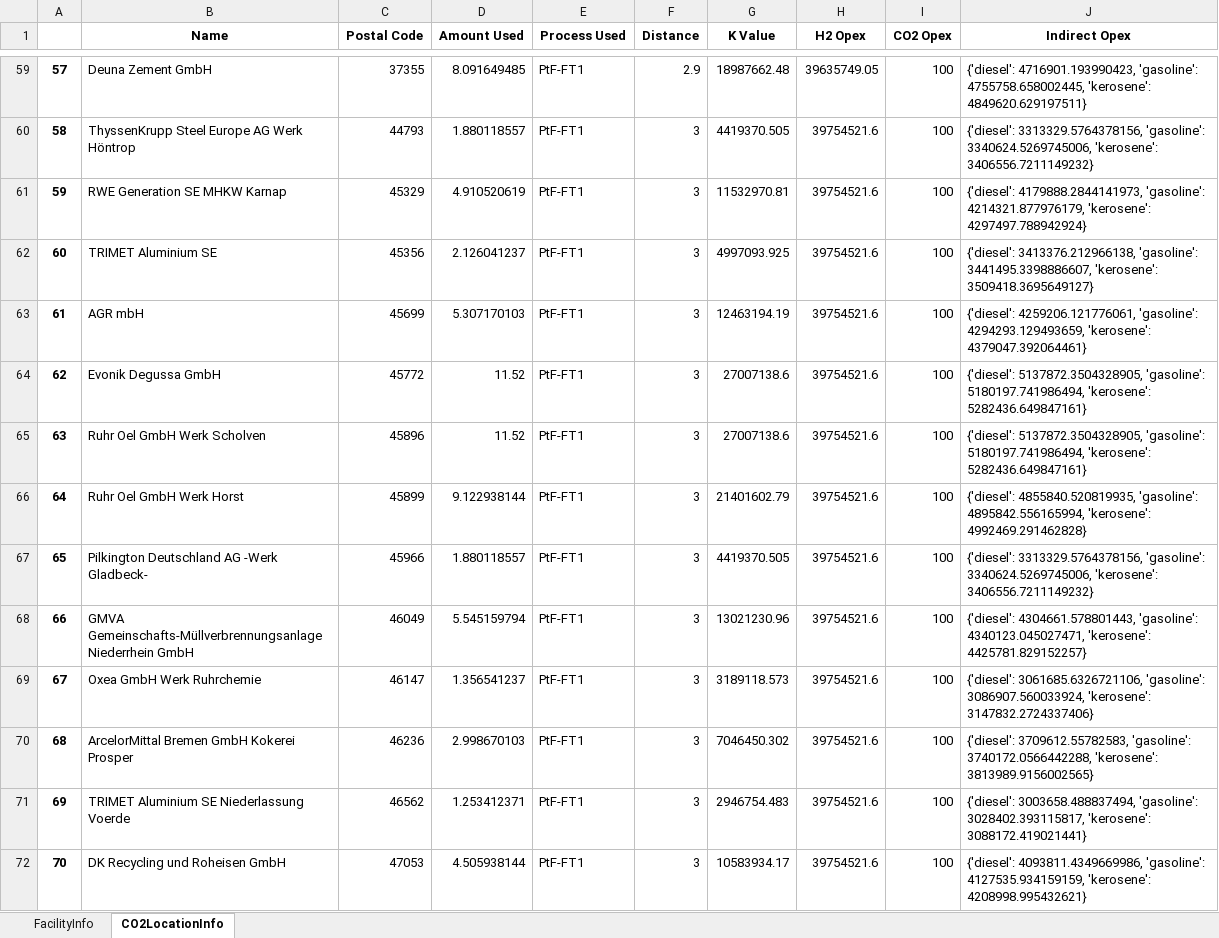
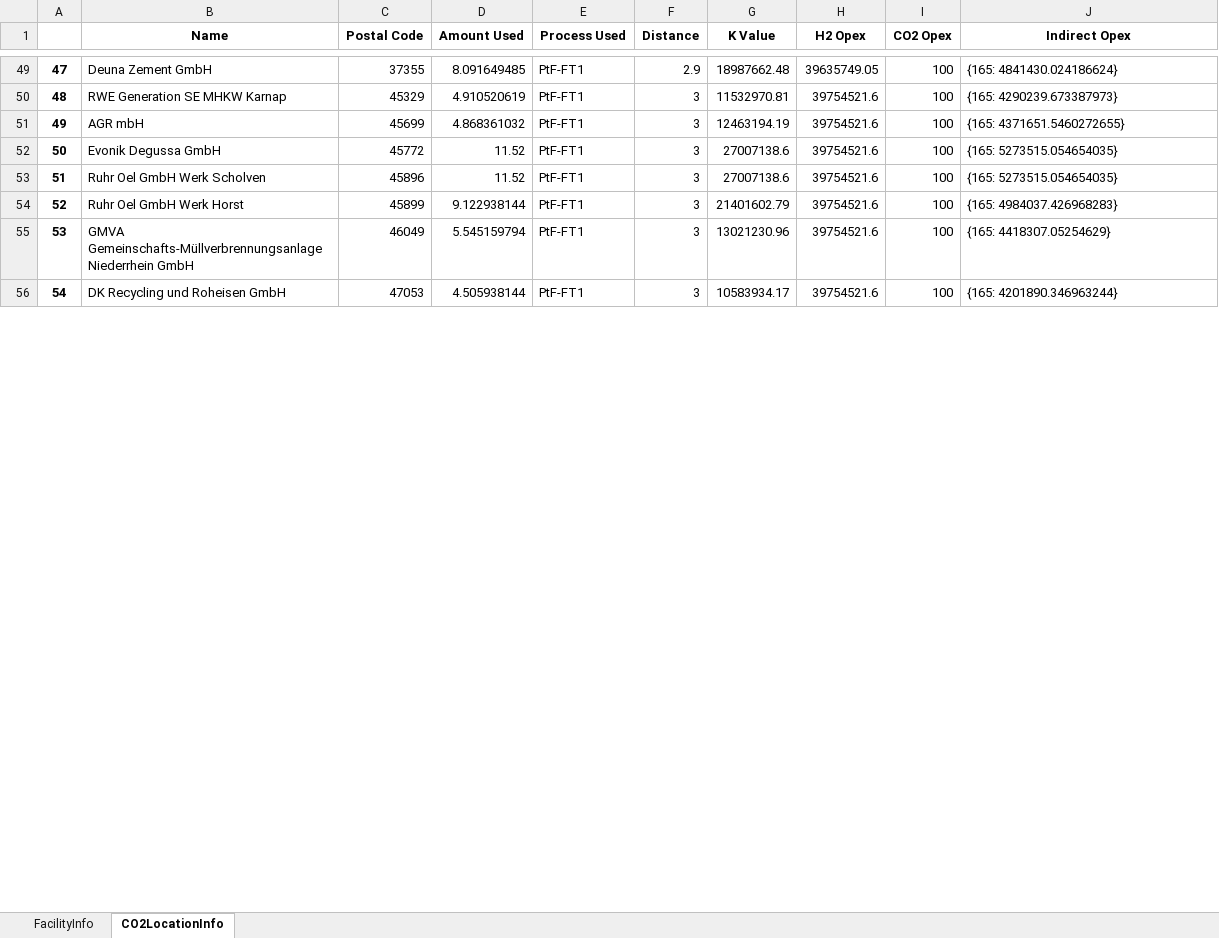
Before and after one commit to jtrobinson57/fscmodel-single-step, an Excel workbook: output.xlsx, sheet CO2LocationInfo, drawn as a sheet; only a part is shown, gaps mark what is left out; values as stored, in another font and other column widths than the file's, no borders; removed rows and columns are numbered as before the commit, all else as after; the diff covers the shown part only; the diff names each change by its address in the sheet, - before the commit and + after, or states it on an @@ line.

Commit message:
Added indOpex reliance on specific energy

```diff
--- a/output.xlsx (sheet CO2LocationInfo)
+++ b/output.xlsx (sheet CO2LocationInfo)
@@ column A renumbered between rows 31 and 63 @@
-J49 (Indirect Opex): {'diesel': 4716901.193990423, 'gasoline': 4755758.658002445, 'kerosene': 4849620.629197511}
+J49 (Indirect Opex): {165: 4841430.024186624}
-row 60: 58 | ThyssenKrupp Steel Europe AG Werk Höntrop | 44793 | 1.880118557 | PtF-FT1 | 3 | 4419370.505 | 39754521.6 | 100 | {'diesel': 3313329.5764378156, 'gasoline': 3340624.5269745006, 'kerosene': 3406556.7211149232}
-J50 (Indirect Opex): {'diesel': 4179888.2844141973, 'gasoline': 4214321.877976179, 'kerosene': 4297497.788942924}
+J50 (Indirect Opex): {165: 4290239.673387973}
-row 62: 60 | TRIMET Aluminium SE | 45356 | 2.126041237 | PtF-FT1 | 3 | 4997093.925 | 39754521.6 | 100 | {'diesel': 3413376.212966138, 'gasoline': 3441495.3398886607, 'kerosene': 3509418.3695649127}
-D51 (Amount Used): 5.307170103
+D51 (Amount Used): 4.868361032
-J51 (Indirect Opex): {'diesel': 4259206.121776061, 'gasoline': 4294293.129493659, 'kerosene': 4379047.392064461}
+J51 (Indirect Opex): {165: 4371651.5460272655}
-J52:J53 (Indirect Opex): {'diesel': 5137872.3504328905, 'gasoline': 5180197.741986494, 'kerosene': 5282436.649847161}
+J52:J53 (Indirect Opex): {165: 5273515.054654035}
-J54 (Indirect Opex): {'diesel': 4855840.520819935, 'gasoline': 4895842.556165994, 'kerosene': 4992469.291462828}
+J54 (Indirect Opex): {165: 4984037.426968283}
-row 67: 65 | Pilkington Deutschland AG -Werk Gladbeck- | 45966 | 1.880118557 | PtF-FT1 | 3 | 4419370.505 | 39754521.6 | 100 | {'diesel': 3313329.5764378156, 'gasoline': 3340624.5269745006, 'kerosene': 3406556.7211149232}
-J55 (Indirect Opex): {'diesel': 4304661.578801443, 'gasoline': 4340123.045027471, 'kerosene': 4425781.829152257}
+J55 (Indirect Opex): {165: 4418307.05254629}
-row 69: 67 | Oxea GmbH Werk Ruhrchemie | 46147 | 1.356541237 | PtF-FT1 | 3 | 3189118.573 | 39754521.6 | 100 | {'diesel': 3061685.6326721106, 'gasoline': 3086907.560033924, 'kerosene': 3147832.2724337406}
-row 70: 68 | ArcelorMittal Bremen GmbH Kokerei Prosper | 46236 | 2.998670103 | PtF-FT1 | 3 | 7046450.302 | 39754521.6 | 100 | {'diesel': 3709612.55782583, 'gasoline': 3740172.0566442288, 'kerosene': 3813989.9156002565}
-row 71: 69 | TRIMET Aluminium SE Niederlassung Voerde | 46562 | 1.253412371 | PtF-FT1 | 3 | 2946754.483 | 39754521.6 | 100 | {'diesel': 3003658.488837494, 'gasoline': 3028402.393115817, 'kerosene': 3088172.419021441}
-J56 (Indirect Opex): {'diesel': 4093811.4349669986, 'gasoline': 4127535.934159159, 'kerosene': 4208998.995432621}
+J56 (Indirect Opex): {165: 4201890.346963244}
```
Also changed, not shown: 5 added rows, 24 removed rows and 54 edited cells elsewhere in this sheet, sheet FacilityInfo, input.xlsx, 2 other files.
